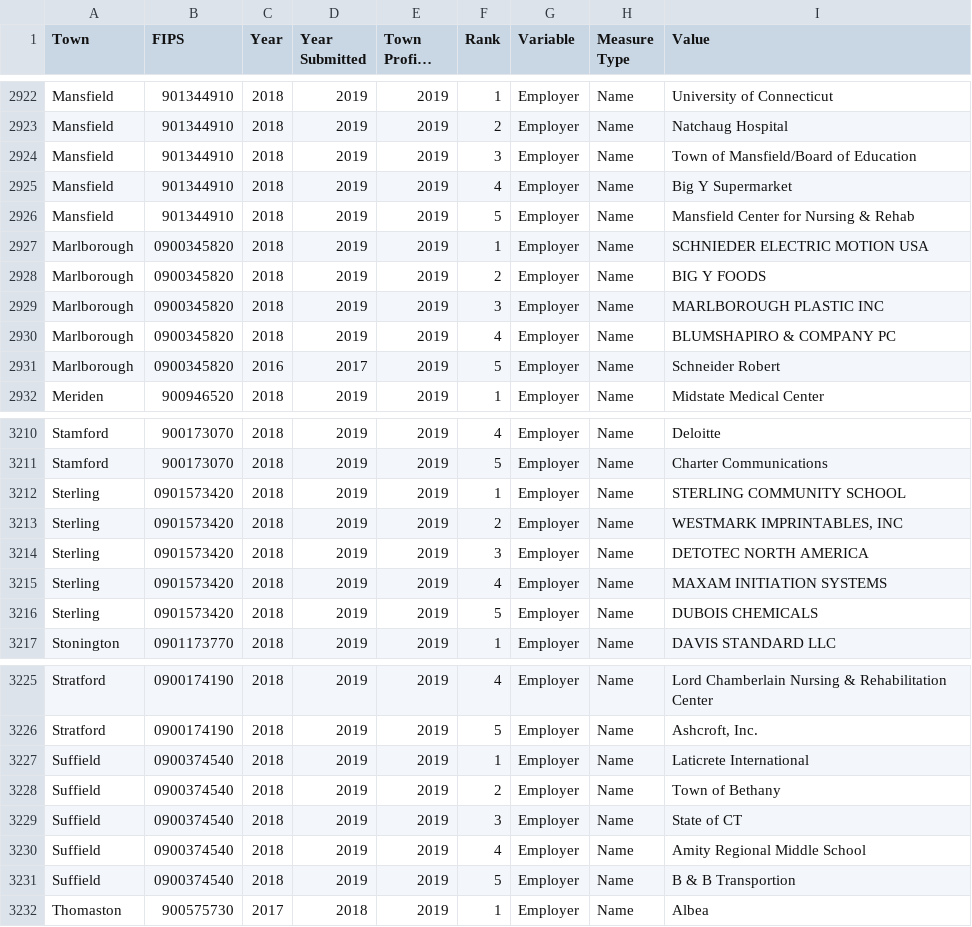
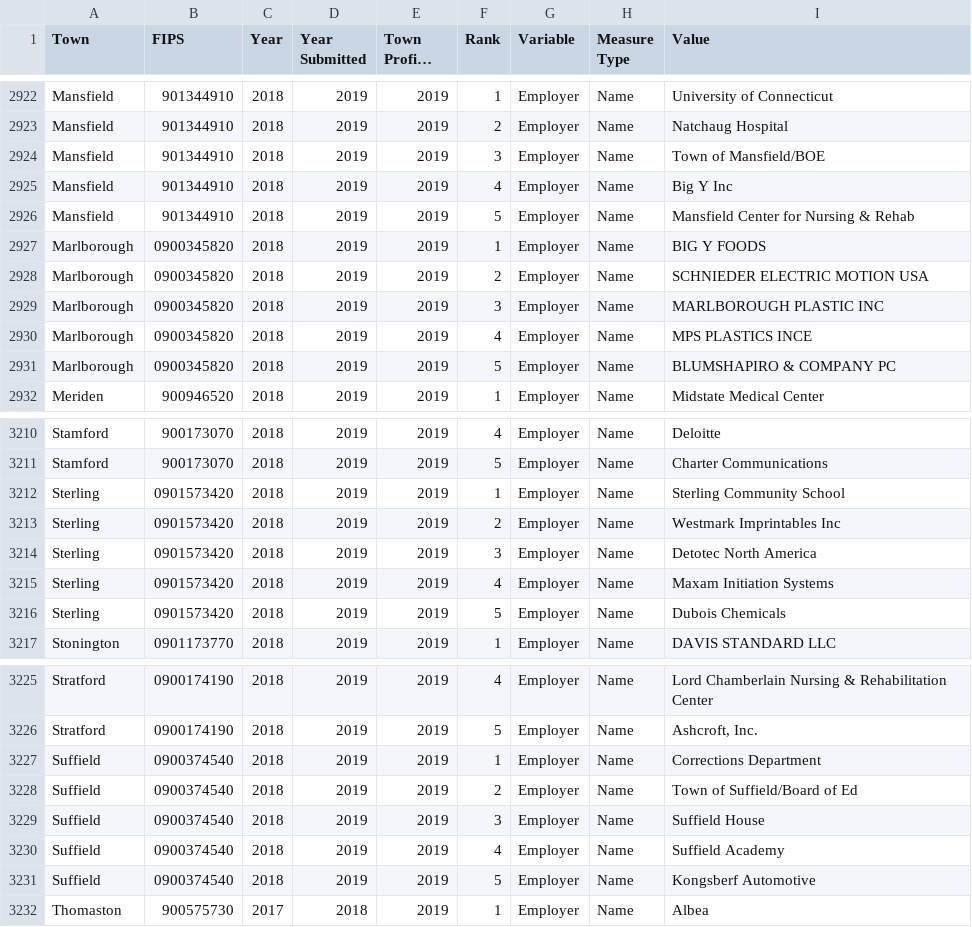
Before and after one commit to CT-Data-Collaborative/major-employers, a CSV file: data/major-employers-2019.csv, drawn as a sheet; only a part is shown, gaps mark what is left out; long unchanged cells end in …; the diff covers the shown part only.

```diff
--- a/data/major-employers-2019.csv
+++ b/data/major-employers-2019.csv
@@ -2923,10 +2923,10 @@
 "Mansfield","901344910",2018,2019,2019,"2","Employer","Name","Natchaug Hospital"
-"Mansfield","901344910",2018,2019,2019,"3","Employer","Name","Town of Mansfield/Board of Education"
-"Mansfield","901344910",2018,2019,2019,"4","Employer","Name","Big Y Supermarket"
+"Mansfield","901344910",2018,2019,2019,"3","Employer","Name","Town of Mansfield/BOE"
+"Mansfield","901344910",2018,2019,2019,"4","Employer","Name","Big Y Inc"
 "Mansfield","901344910",2018,2019,2019,"5","Employer","Name","Mansfield Center for Nursing & Rehab"
-"Marlborough","0900345820",2018,2019,2019,"1","Employer","Name","SCHNIEDER ELECTRIC MOTION USA"
-"Marlborough","0900345820",2018,2019,2019,"2","Employer","Name","BIG Y FOODS"
+"Marlborough","0900345820",2018,2019,2019,"1","Employer","Name","BIG Y FOODS"
+"Marlborough","0900345820",2018,2019,2019,"2","Employer","Name","SCHNIEDER ELECTRIC MOTION USA"
 "Marlborough","0900345820",2018,2019,2019,"3","Employer","Name","MARLBOROUGH PLASTIC INC"
-"Marlborough","0900345820",2018,2019,2019,"4","Employer","Name","BLUMSHAPIRO & COMPANY PC"
-"Marlborough","0900345820",2016,2017,2019,"5","Employer","Name","Schneider Robert"
+"Marlborough","0900345820",2018,2019,2019,"4","Employer","Name","MPS PLASTICS INCE"
+"Marlborough","0900345820",2018,2019,2019,"5","Employer","Name","BLUMSHAPIRO & COMPANY PC"
 "Meriden","900946520",2018,2019,2019,"1","Employer","Name","Midstate Medical Center"
@@ -3211,7 +3211,7 @@
 "Stamford","900173070",2018,2019,2019,"5","Employer","Name","Charter Communications"
-"Sterling","0901573420",2018,2019,2019,"1","Employer","Name","STERLING COMMUNITY SCHOOL"
-"Sterling","0901573420",2018,2019,2019,"2","Employer","Name","WESTMARK IMPRINTABLES, INC"
-"Sterling","0901573420",2018,2019,2019,"3","Employer","Name","DETOTEC NORTH AMERICA"
-"Sterling","0901573420",2018,2019,2019,"4","Employer","Name","MAXAM INITIATION SYSTEMS"
-"Sterling","0901573420",2018,2019,2019,"5","Employer","Name","DUBOIS CHEMICALS"
+"Sterling","0901573420",2018,2019,2019,"1","Employer","Name","Sterling Community School"
+"Sterling","0901573420",2018,2019,2019,"2","Employer","Name","Westmark Imprintables Inc"
+"Sterling","0901573420",2018,2019,2019,"3","Employer","Name","Detotec North America"
+"Sterling","0901573420",2018,2019,2019,"4","Employer","Name","Maxam Initiation Systems"
+"Sterling","0901573420",2018,2019,2019,"5","Employer","Name","Dubois Chemicals"
 "Stonington","0901173770",2018,2019,2019,"1","Employer","Name","DAVIS STANDARD LLC"
@@ -3226,7 +3226,7 @@
 "Stratford","0900174190",2018,2019,2019,"5","Employer","Name","Ashcroft, Inc."
-"Suffield","0900374540",2018,2019,2019,"1","Employer","Name","Laticrete International"
-"Suffield","0900374540",2018,2019,2019,"2","Employer","Name","Town of Bethany"
-"Suffield","0900374540",2018,2019,2019,"3","Employer","Name","State of CT"
-"Suffield","0900374540",2018,2019,2019,"4","Employer","Name","Amity Regional Middle School"
-"Suffield","0900374540",2018,2019,2019,"5","Employer","Name","B & B Transportion"
+"Suffield","0900374540",2018,2019,2019,"1","Employer","Name","Corrections Department"
+"Suffield","0900374540",2018,2019,2019,"2","Employer","Name","Town of Suffield/Board of Ed"
+"Suffield","0900374540",2018,2019,2019,"3","Employer","Name","Suffield House"
+"Suffield","0900374540",2018,2019,2019,"4","Employer","Name","Suffield Academy"
+"Suffield","0900374540",2018,2019,2019,"5","Employer","Name","Kongsberf Automotive"
 "Thomaston","900575730",2017,2018,2019,"1","Employer","Name","Albea"
```
Also changed, not shown: 42 edited cells elsewhere in this file, raw/major-employers-2019.csv, 1 other file.
